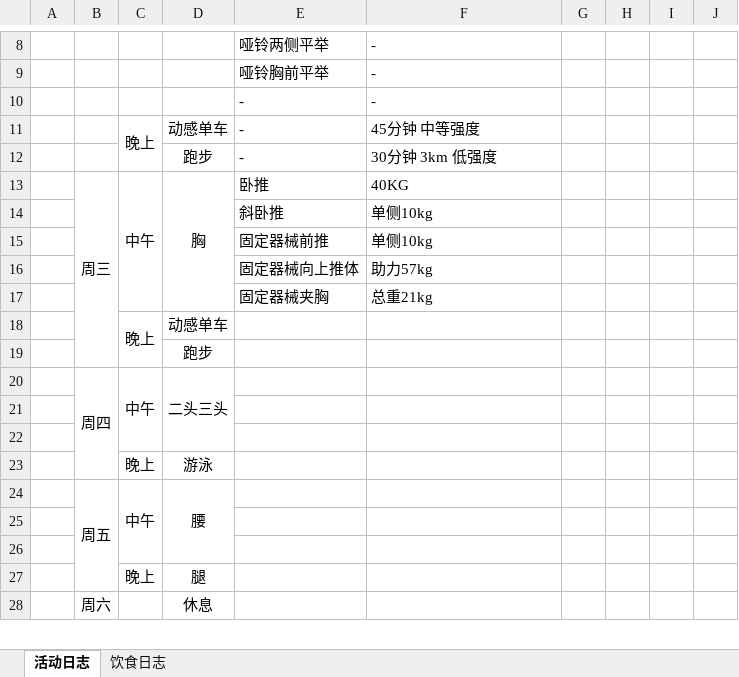
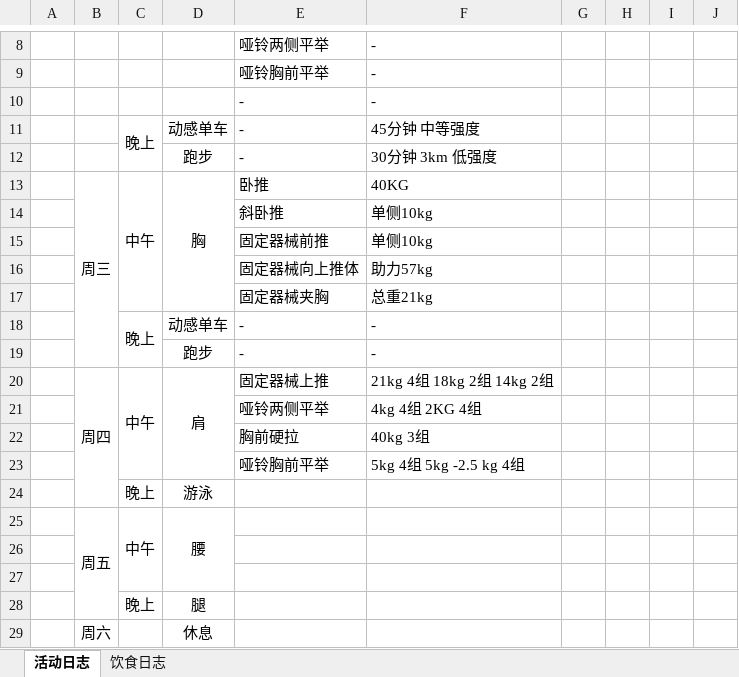
Before and after one commit to freemason0910/keep, an Excel workbook: 健身日志.xlsx, sheet 活动日志, drawn as a sheet; only a part is shown, gaps mark what is left out; values as stored, in another font and other column widths than the file's, no borders; removed rows and columns are numbered as before the commit, all else as after; the diff names each change by its address in the sheet, - before the commit and + after, or states it on an @@ line.

Commit message:
跟新6-13

```diff
--- a/健身日志.xlsx (sheet 活动日志)
+++ b/健身日志.xlsx (sheet 活动日志)
-B13:B19 merged
+B13:B19 merged
-C18:C19 merged
+C18:C19 merged
-E18: (empty)
+E18: -
-F18: (empty)
+F18: -
-row 19:  |  |  | 跑步
-row 20:  | 周四 | 中午 | 二头三头
-row 19: (empty)
+row 19:  |  |  | 跑步 | - | -
-row 20: (empty)
+row 20:  | 周四 | 中午 | 肩 | 固定器械上推 | 21kg 4组 18kg 2组 14kg 2组
+B20:B24 merged
+C20:C23 merged
+D20:D23 merged
+row 21:  |  |  |  | 哑铃两侧平举 | 4kg 4组 2KG 4组
+row 22:  |  |  |  | 胸前硬拉 | 40kg 3组
+row 23:  |  |  |  | 哑铃胸前平举 | 5kg 4组 5kg -2.5 kg 4组
```
Also changed, not shown: sheet 饮食日志.
